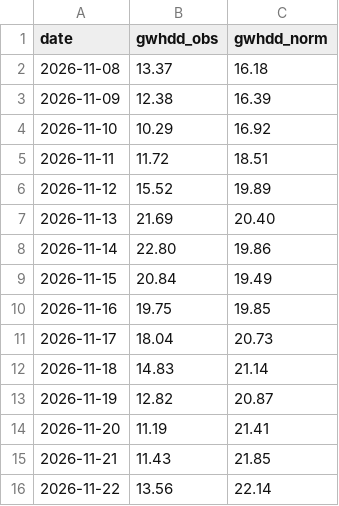
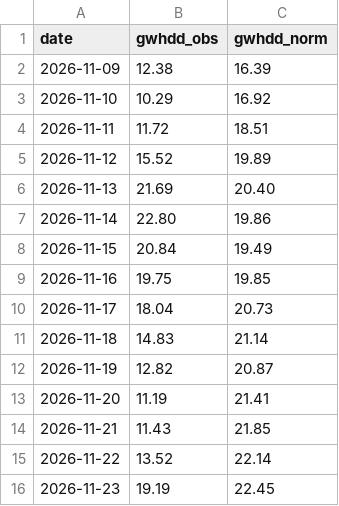
Before and after one commit to KrisMaros/gwhdd-data, a CSV file: data/gwhdd_obs.csv, drawn as a sheet.

```diff
--- a/data/gwhdd_obs.csv
+++ b/data/gwhdd_obs.csv
@@ -1,3 +1,2 @@
 date,gwhdd_obs,gwhdd_norm
-2026-11-08,13.37,16.18
 2026-11-09,12.38,16.39
@@ -15,2 +14,3 @@ date,gwhdd_obs,gwhdd_norm
 2026-11-21,11.43,21.85
-2026-11-22,13.56,22.14
+2026-11-22,13.52,22.14
+2026-11-23,19.19,22.45
```
Also changed, not shown: data/cities.csv, data/contract_prices.csv, 3 other files.
